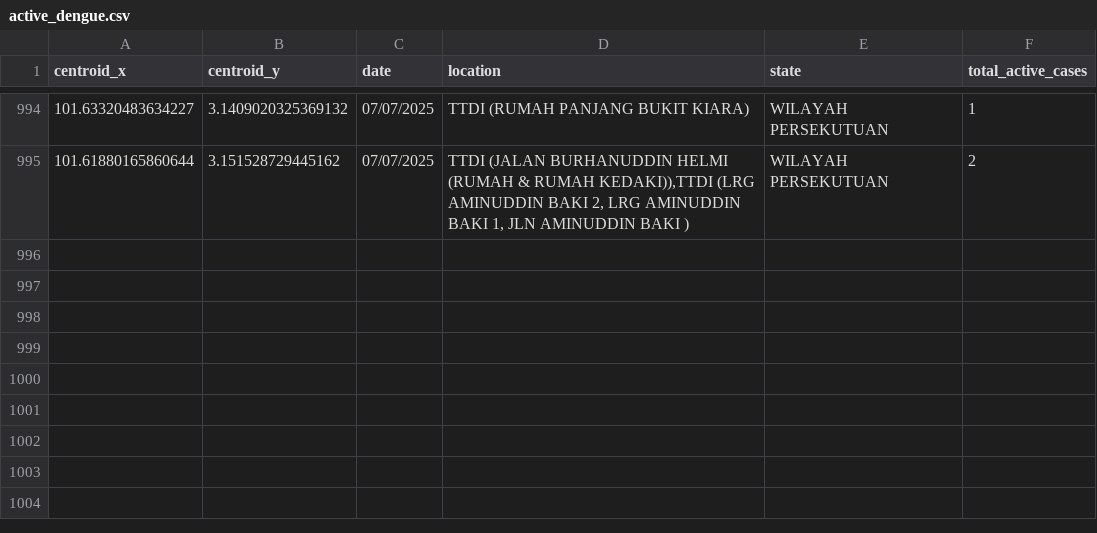
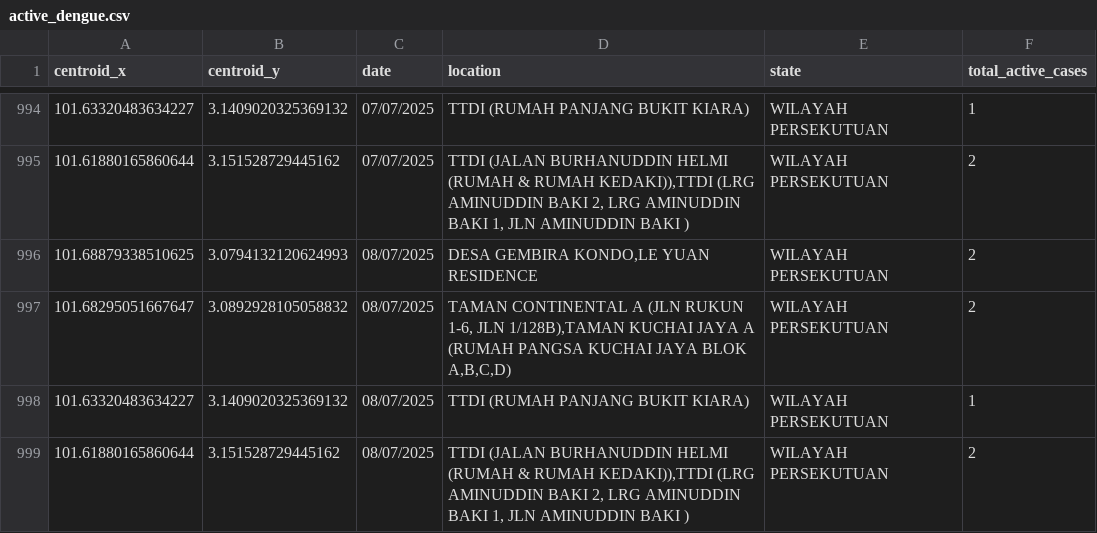
Before and after one commit to adamarbain/DailyScrapDengueData, a CSV file: active_dengue.csv, drawn as a sheet; only a part is shown, gaps mark what is left out.

```diff
--- a/active_dengue.csv
+++ b/active_dengue.csv
@@ -995 +995,5 @@ centroid_x,centroid_y,date,location,state,total_active_cases
 101.61880165860644,3.151528729445162,07/07/2025,"TTDI (JALAN BURHANUDDIN HELMI (RUMAH & RUMAH KEDAKI)),TTDI (LRG AMINUDDIN BAKI 2,  LRG AMINUDDIN BAKI 1, JLN AMINUDDIN BAKI )",WILAYAH PERSEKUTUAN,2
+101.68879338510625,3.0794132120624993,08/07/2025,"DESA GEMBIRA KONDO,LE YUAN RESIDENCE",WILAYAH PERSEKUTUAN,2
+101.68295051667647,3.0892928105058832,08/07/2025,"TAMAN CONTINENTAL A (JLN RUKUN 1-6, JLN 1/128B),TAMAN KUCHAI JAYA A (RUMAH PANGSA KUCHAI JAYA BLOK A,B,C,D)",WILAYAH PERSEKUTUAN,2
+101.63320483634227,3.1409020325369132,08/07/2025,TTDI (RUMAH PANJANG BUKIT KIARA),WILAYAH PERSEKUTUAN,1
+101.61880165860644,3.151528729445162,08/07/2025,"TTDI (JALAN BURHANUDDIN HELMI (RUMAH & RUMAH KEDAKI)),TTDI (LRG AMINUDDIN BAKI 2,  LRG AMINUDDIN BAKI 1, JLN AMINUDDIN BAKI )",WILAYAH PERSEKUTUAN,2
```
Also changed, not shown: dengue_hotspot.csv.
